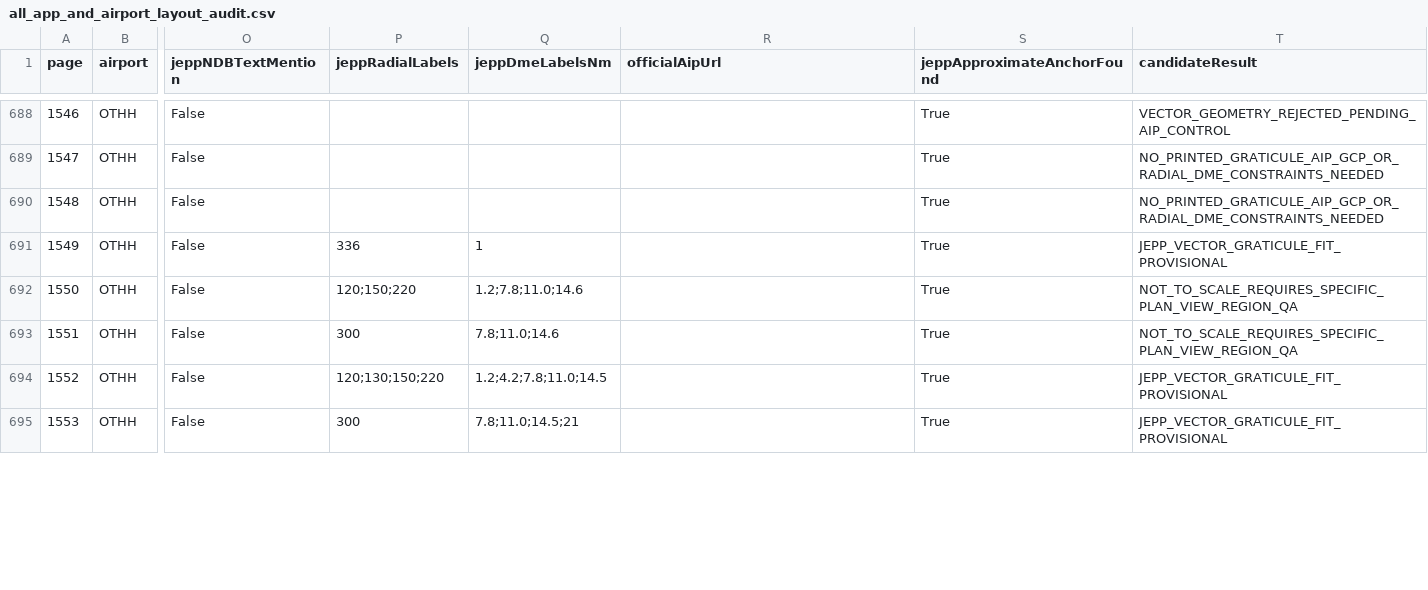
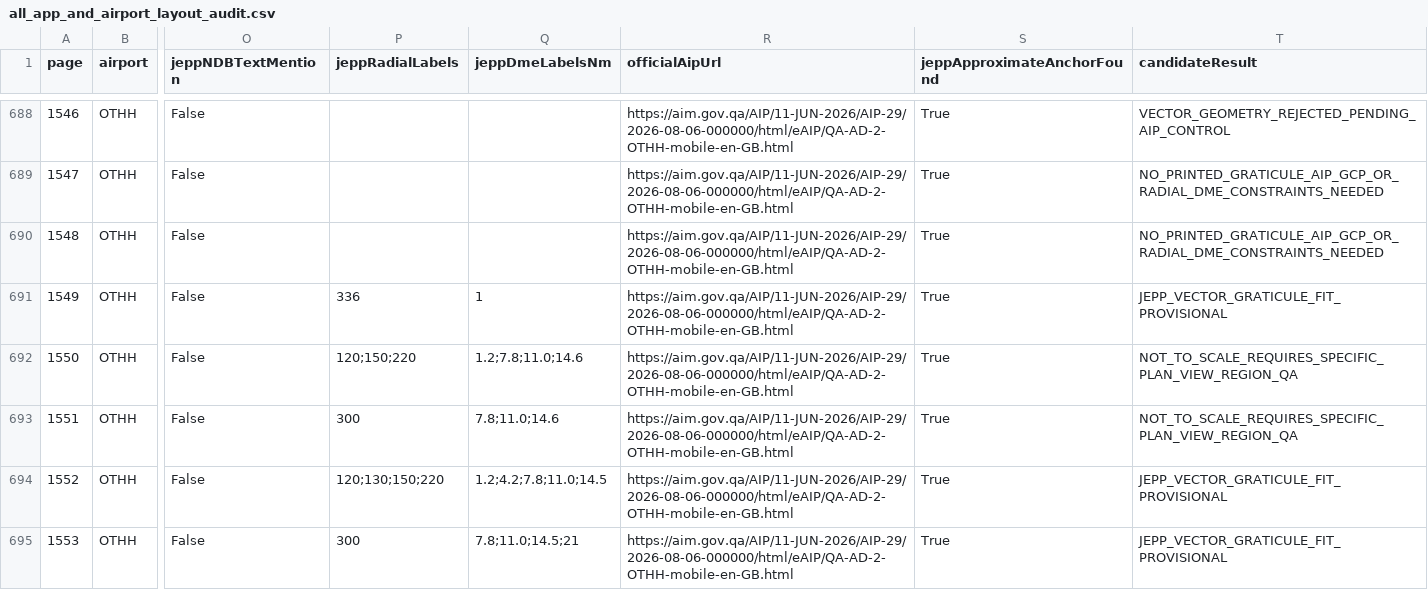
Before and after one commit to mahmet737ng-gif/JeppIran, a CSV file: docs/audits/V2621/aip-jeppesen-only/all_app_and_airport_layout_audit.csv, drawn as a sheet; only a part is shown, gaps mark what is left out; the diff covers the shown part only; the diff names each change by its address in the sheet, - before the commit and + after, or states it on an @@ line.

```diff
--- a/docs/audits/V2621/aip-jeppesen-only/all_app_and_airport_layout_audit.csv
+++ b/docs/audits/V2621/aip-jeppesen-only/all_app_and_airport_layout_audit.csv
-R688:R695 (officialAipUrl): (empty)
+R688:R695 (officialAipUrl): https://aim.gov.qa/AIP/11-JUN-2026/AIP-29/2026-08-06-000000/html/eAIP/QA-AD-2-OTHH-mobile-en-GB.html
```
Also changed, not shown: 48 edited cells elsewhere in this file, 2 other files.
